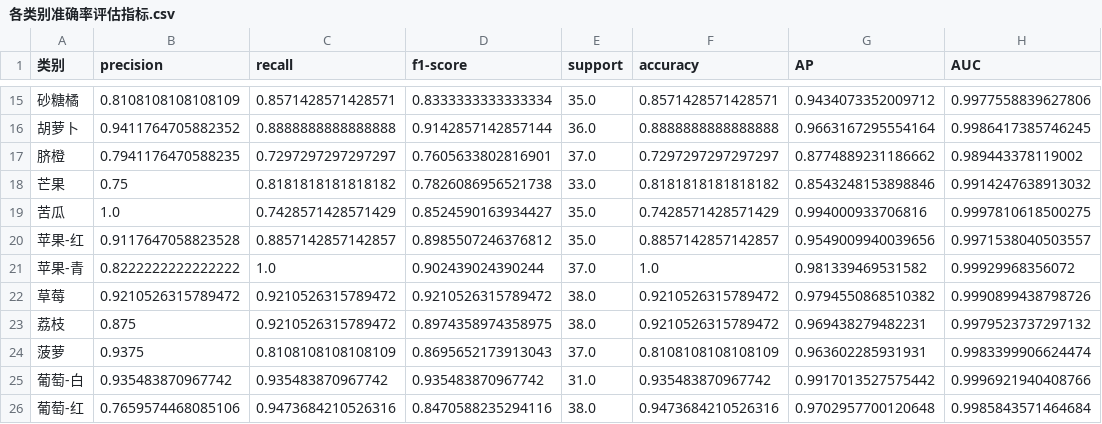
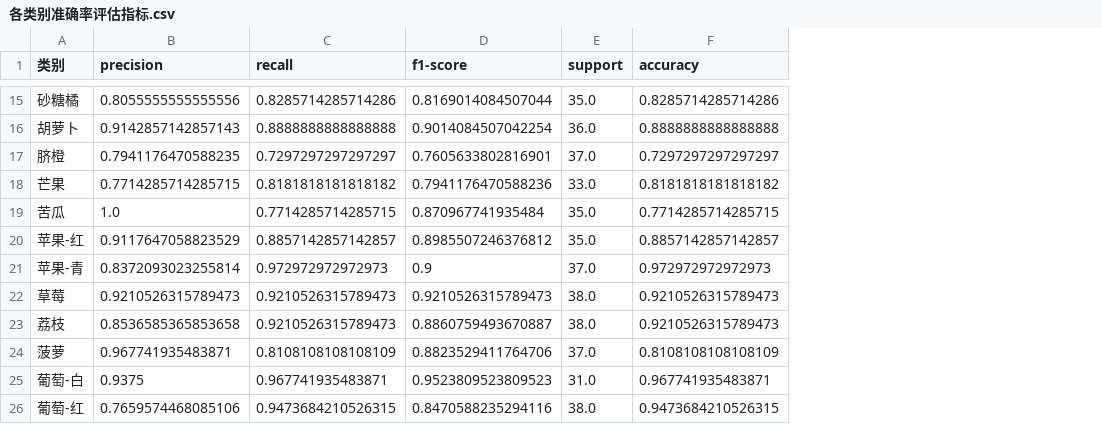
Before and after one commit to sorker/DataWhale_qing, a CSV file: 图像分类/5-【Pytorch】在测试集上评估图像分类算法精度/各类别准确率评估指标.csv, drawn as a sheet; only a part is shown, gaps mark what is left out; the diff covers the shown part only; the diff names each change by its address in the sheet, - before the commit and + after, or states it on an @@ line.

```diff
--- a/图像分类/5-【Pytorch】在测试集上评估图像分类算法精度/各类别准确率评估指标.csv
+++ b/图像分类/5-【Pytorch】在测试集上评估图像分类算法精度/各类别准确率评估指标.csv
-column G (AP), rows 15-26: 0.9434073352009712 | 0.9663167295554164 | 0.8774889231186662 | 0.8543248153898846 | 0.994000933706816 | 0.9549009940039656 | 0.981339469531582 | 0.9794550868510382 | 0.969438279482231 | 0.963602285931931 | 0.9917013527575442 | 0.9702957700120648
-column H (AUC), rows 15-26: 0.9977558839627806 | 0.9986417385746245 | 0.989443378119002 | 0.9914247638913032 | 0.9997810618500275 | 0.9971538040503557 | 0.99929968356072 | 0.9990899438798726 | 0.9979523737297132 | 0.9983399906624474 | 0.9996921940408766 | 0.9985843571464684
-B15 (precision): 0.8108108108108109
+B15 (precision): 0.8055555555555556
-C15 (recall): 0.8571428571428571
+C15 (recall): 0.8285714285714286
-D15 (f1-score): 0.8333333333333334
+D15 (f1-score): 0.8169014084507044
-F15 (accuracy): 0.8571428571428571
+F15 (accuracy): 0.8285714285714286
-B16 (precision): 0.9411764705882352
+B16 (precision): 0.9142857142857143
-D16 (f1-score): 0.9142857142857144
+D16 (f1-score): 0.9014084507042254
-B18 (precision): 0.75
+B18 (precision): 0.7714285714285715
-D18 (f1-score): 0.7826086956521738
+D18 (f1-score): 0.7941176470588236
-C19 (recall): 0.7428571428571429
+C19 (recall): 0.7714285714285715
-D19 (f1-score): 0.8524590163934427
+D19 (f1-score): 0.870967741935484
-F19 (accuracy): 0.7428571428571429
+F19 (accuracy): 0.7714285714285715
-B20 (precision): 0.9117647058823528
+B20 (precision): 0.9117647058823529
-B21 (precision): 0.8222222222222222
+B21 (precision): 0.8372093023255814
-C21 (recall): 1.0
+C21 (recall): 0.972972972972973
-D21 (f1-score): 0.902439024390244
+D21 (f1-score): 0.9
-F21 (accuracy): 1.0
+F21 (accuracy): 0.972972972972973
-B22 (precision): 0.9210526315789472
+B22 (precision): 0.9210526315789473
-C22:C23 (recall): 0.9210526315789472
+C22:C23 (recall): 0.9210526315789473
-D22 (f1-score): 0.9210526315789472
+D22 (f1-score): 0.9210526315789473
-F22:F23 (accuracy): 0.9210526315789472
+F22:F23 (accuracy): 0.9210526315789473
-B23 (precision): 0.875
+B23 (precision): 0.8536585365853658
-D23 (f1-score): 0.8974358974358975
+D23 (f1-score): 0.8860759493670887
-B24 (precision): 0.9375
+B24 (precision): 0.967741935483871
-D24 (f1-score): 0.8695652173913043
+D24 (f1-score): 0.8823529411764706
-B25 (precision): 0.935483870967742
+B25 (precision): 0.9375
-C25 (recall): 0.935483870967742
+C25 (recall): 0.967741935483871
-D25 (f1-score): 0.935483870967742
+D25 (f1-score): 0.9523809523809523
-F25 (accuracy): 0.935483870967742
+F25 (accuracy): 0.967741935483871
-C26 (recall): 0.9473684210526316
+C26 (recall): 0.9473684210526315
-F26 (accuracy): 0.9473684210526316
+F26 (accuracy): 0.9473684210526315
```
Also changed, not shown: 43 edited cells elsewhere in this file, 图像分类/5-【Pytorch】在测试集上评估图像分类算法精度/测试集预测结果.csv, 17 other files.
